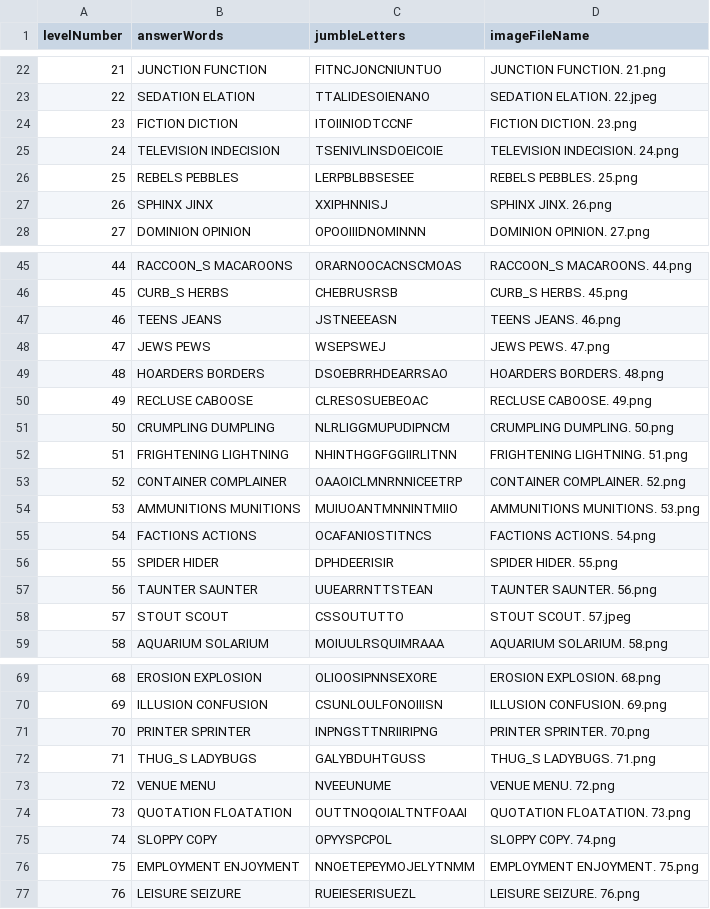
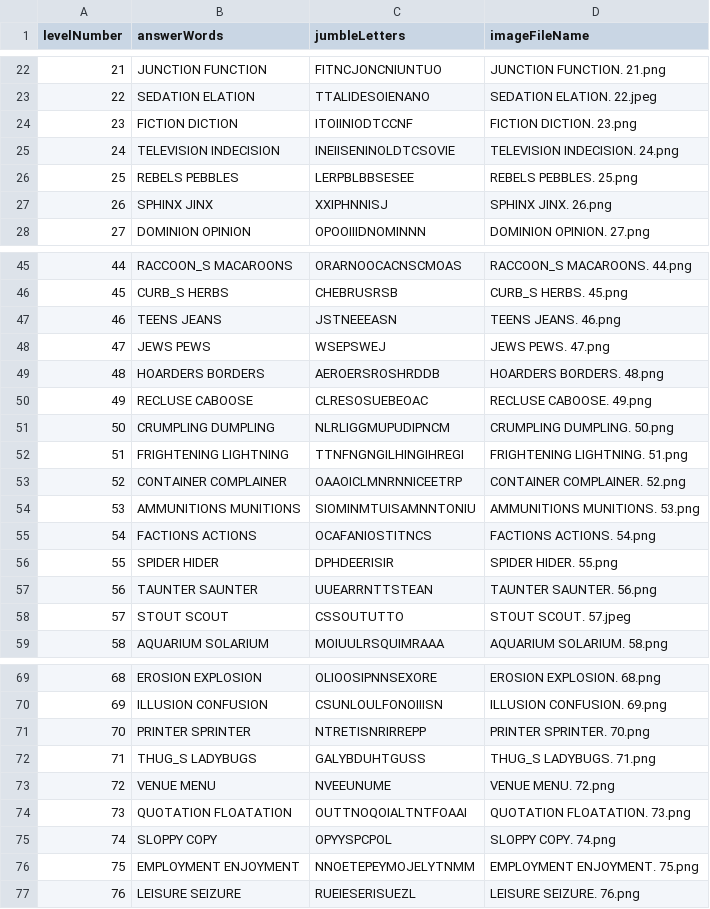
Before and after one commit to Towhidul-Islam5797/PlaytimeRhyme, a CSV file: Assets/_Import/Resources/Levels/Rhyme_Bonus/Data/Bonus.csv, drawn as a sheet; only a part is shown, gaps mark what is left out.

```diff
--- a/Assets/_Import/Resources/Levels/Rhyme_Bonus/Data/Bonus.csv
+++ b/Assets/_Import/Resources/Levels/Rhyme_Bonus/Data/Bonus.csv
@@ -24,3 +24,3 @@ levelNumber,answerWords,jumbleLetters,imageFileName
 23,FICTION DICTION,ITOIINIODTCCNF,FICTION DICTION. 23.png
-24,TELEVISION INDECISION,TSENIVLINSDOEICOIE,TELEVISION INDECISION. 24.png
+24,TELEVISION INDECISION,INEIISENINOLDTCSOVIE,TELEVISION INDECISION. 24.png
 25,REBELS PEBBLES,LERPBLBBSESEE,REBELS PEBBLES. 25.png
@@ -48,8 +48,8 @@ levelNumber,answerWords,jumbleLetters,imageFileName
 47,JEWS PEWS,WSEPSWEJ,JEWS PEWS. 47.png
-48,HOARDERS BORDERS,DSOEBRRHDEARRSAO,HOARDERS BORDERS. 48.png
+48,HOARDERS BORDERS,AEROERSROSHRDDB,HOARDERS BORDERS. 48.png
 49,RECLUSE CABOOSE,CLRESOSUEBEOAC,RECLUSE CABOOSE. 49.png
 50,CRUMPLING DUMPLING,NLRLIGGMUPUDIPNCM,CRUMPLING DUMPLING. 50.png
-51,FRIGHTENING LIGHTNING,NHINTHGGFGGIIRLITNN,FRIGHTENING LIGHTNING. 51.png
+51,FRIGHTENING LIGHTNING,TTNFNGNGILHINGIHREGI,FRIGHTENING LIGHTNING. 51.png
 52,CONTAINER COMPLAINER,OAAOICLMNRNNICEETRP,CONTAINER COMPLAINER. 52.png
-53,AMMUNITIONS MUNITIONS,MUIUOANTMNNINTMIIO,AMMUNITIONS MUNITIONS. 53.png
+53,AMMUNITIONS MUNITIONS,SIOMINMTUISAMNNTONIU,AMMUNITIONS MUNITIONS. 53.png
 54,FACTIONS ACTIONS,OCAFANIOSTITNCS,FACTIONS ACTIONS. 54.png
@@ -70,3 +70,3 @@ levelNumber,answerWords,jumbleLetters,imageFileName
 69,ILLUSION CONFUSION,CSUNLOULFONOIIISN,ILLUSION CONFUSION. 69.png
-70,PRINTER SPRINTER,INPNGSTTNRIIRIPNG,PRINTER SPRINTER. 70.png
+70,PRINTER SPRINTER,NTRETISNRIRREPP,PRINTER SPRINTER. 70.png
 71,THUG_S LADYBUGS,GALYBDUHTGUSS,THUG_S LADYBUGS. 71.png
```
Also changed, not shown: Assets/_Import/Resources/Levels/Rhyme_Couplets_Saga/Data/Couplets.csv, Assets/_Import/Resources/Levels/Rhyme_Homophones/Data/Homophones.csv, 2 other files.
